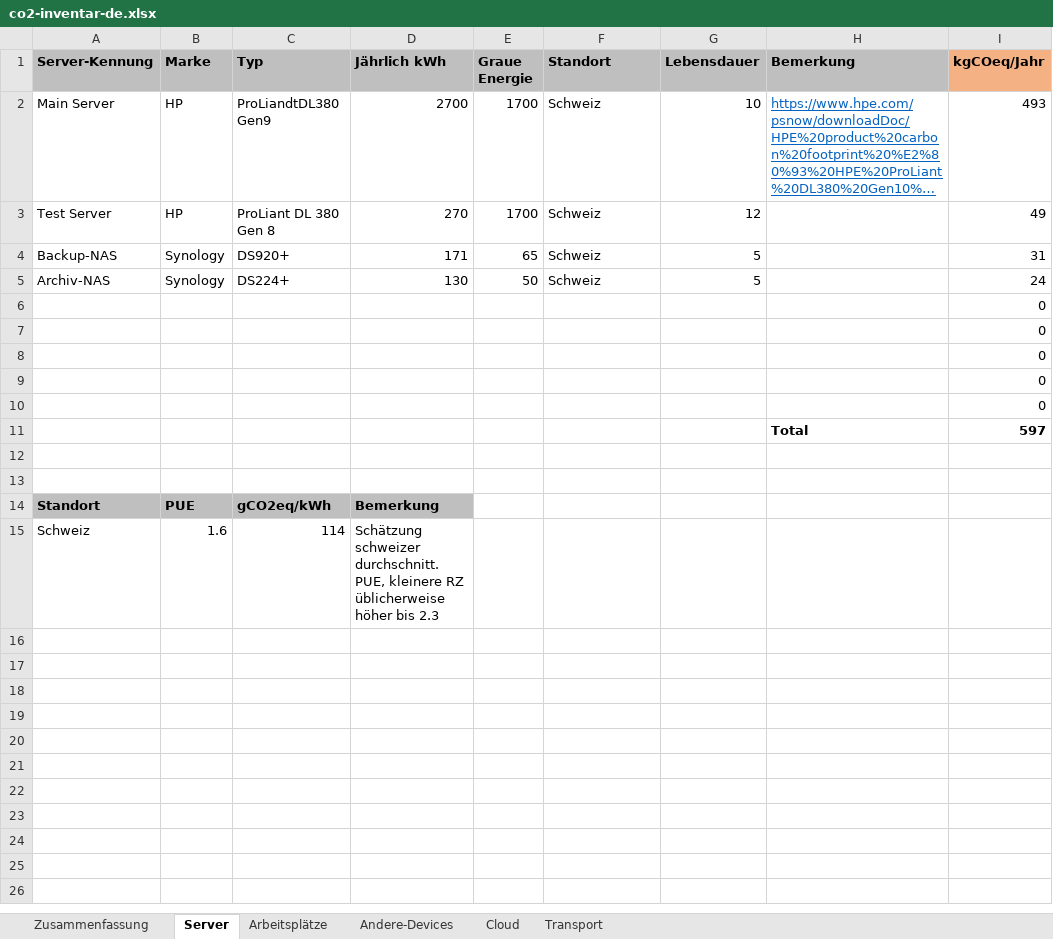
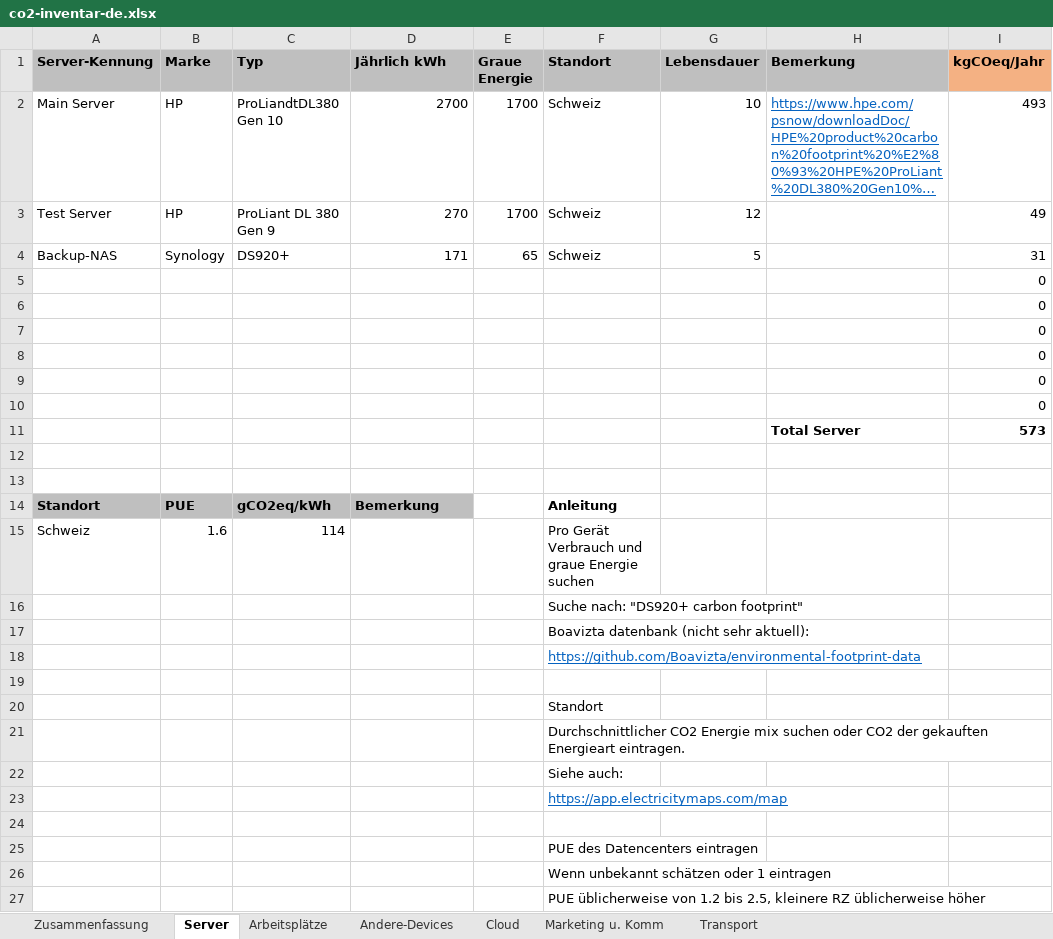
Before and after one commit to imix/co2-inventory, an Excel workbook: co2-inventar-de.xlsx, sheet Server, drawn as a sheet; long unchanged cells end in …; values as stored, in another font and other column widths than the file's, no borders; removed rows and columns are numbered as before the commit, all else as after; the diff names each change by its address in the sheet, - before the commit and + after, or states it on an @@ line.

Commit message:
refined, added marketing

```diff
--- a/co2-inventar-de.xlsx (sheet Server)
+++ b/co2-inventar-de.xlsx (sheet Server)
+sheet tab: Marketing u. Komm
-C2 (Typ): ProLiandtDL380 Gen9
+C2 (Typ): ProLiandtDL380 Gen 10
-C3 (Typ): ProLiant DL 380 Gen 8
+C3 (Typ): ProLiant DL 380 Gen 9
-row 5: Archiv-NAS | Synology | DS224+ | 130 | 50 | Schweiz | 5 |  | 24
-row 11:  |  |  |  |  |  |  | Total | 597
+row 10:  |  |  |  |  |  |  |  | 0
+row 11:  |  |  |  |  |  |  | Total Server | 573
-F14 (Standort): (empty)
+F14 (Standort): Anleitung
-D15 (Jährlich kWh): Schätzung schweizer durchschnitt. PUE, kleinere RZ üblicherweise höher bis 2.3
+D15 (Jährlich kWh): (empty)
-F15 (Standort): (empty)
+F15 (Standort): Pro Gerät Verbrauch und graue Energie suchen
+row 16:  |  |  |  |  | Suche nach: "DS920+ carbon footprint"
+row 17:  |  |  |  |  | Boavizta datenbank (nicht sehr aktuell):
+row 18:  |  |  |  |  | https://github.com/Boavizta/environmental-footprint-data
+row 19: (empty)
+row 20:  |  |  |  |  | Standort
+row 21:  |  |  |  |  | Durchschnittlicher CO2 Energie mix suchen oder CO2 der gekauften Energieart eintragen.
+row 22:  |  |  |  |  | Siehe auch:
+row 23:  |  |  |  |  | https://app.electricitymaps.com/map
+row 24: (empty)
+row 25:  |  |  |  |  | PUE des Datencenters eintragen
+row 26:  |  |  |  |  | Wenn unbekannt schätzen oder 1 eintragen
+row 27:  |  |  |  |  | PUE üblicherweise von 1.2 bis 2.5, kleinere RZ üblicherweise höher
```
Also changed, not shown: sheet Zusammenfassung, sheet Transport, sheet Cloud, sheet Andere-Devices, sheet Arbeitsplätze, formulas that keep their value, charts or pictures.
